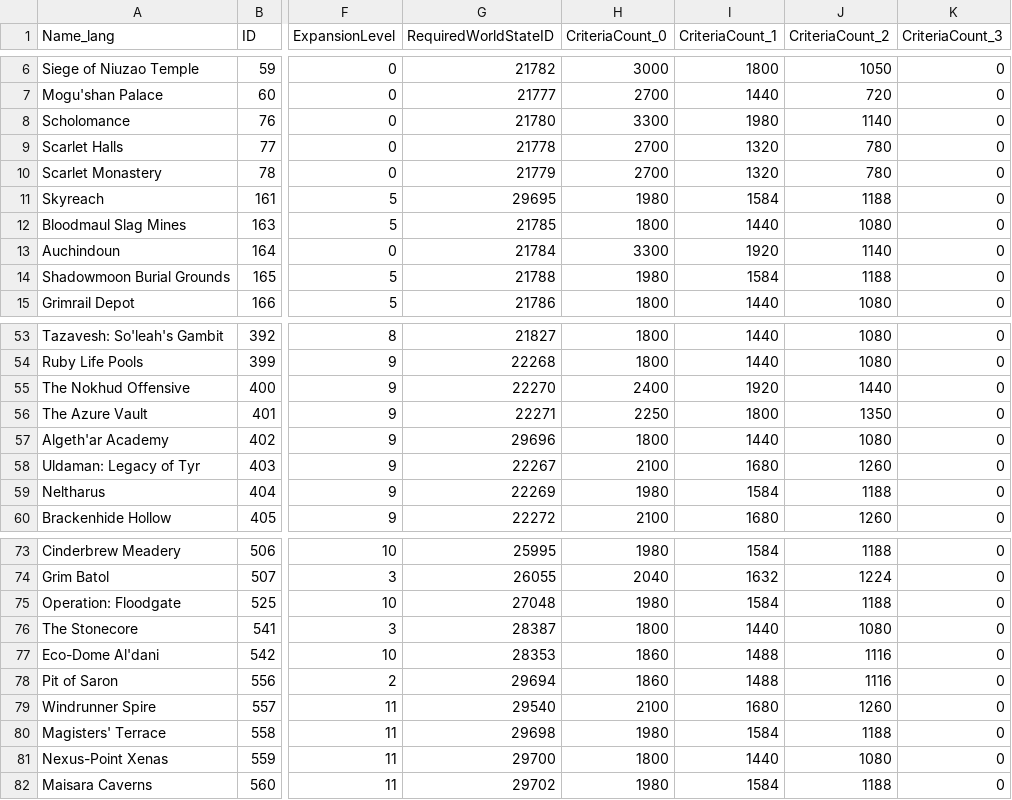
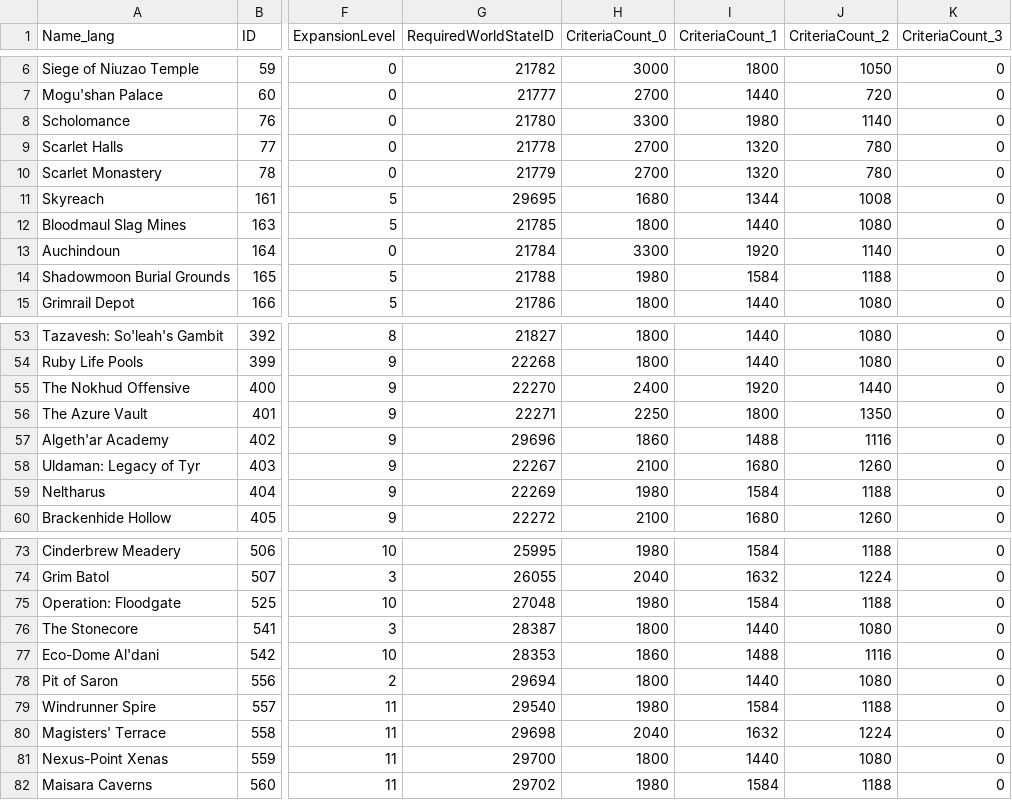
Before and after one commit to 0xbs/premade-groups-filter-helper, a CSV file: data/MapChallengeMode.csv, drawn as a sheet; only a part is shown, gaps mark what is left out; the diff names each change by its address in the sheet, - before the commit and + after, or states it on an @@ line.

```diff
--- a/data/MapChallengeMode.csv
+++ b/data/MapChallengeMode.csv
-H11 (CriteriaCount_0): 1980
+H11 (CriteriaCount_0): 1680
-I11 (CriteriaCount_1): 1584
+I11 (CriteriaCount_1): 1344
-J11 (CriteriaCount_2): 1188
+J11 (CriteriaCount_2): 1008
-H57 (CriteriaCount_0): 1800
+H57 (CriteriaCount_0): 1860
-I57 (CriteriaCount_1): 1440
+I57 (CriteriaCount_1): 1488
-J57 (CriteriaCount_2): 1080
+J57 (CriteriaCount_2): 1116
-H78 (CriteriaCount_0): 1860
+H78 (CriteriaCount_0): 1800
-I78 (CriteriaCount_1): 1488
+I78 (CriteriaCount_1): 1440
-J78 (CriteriaCount_2): 1116
+J78 (CriteriaCount_2): 1080
-H79 (CriteriaCount_0): 2100
+H79 (CriteriaCount_0): 1980
-I79 (CriteriaCount_1): 1680
+I79 (CriteriaCount_1): 1584
-J79 (CriteriaCount_2): 1260
+J79 (CriteriaCount_2): 1188
-H80 (CriteriaCount_0): 1980
+H80 (CriteriaCount_0): 2040
-I80 (CriteriaCount_1): 1584
+I80 (CriteriaCount_1): 1632
-J80 (CriteriaCount_2): 1188
+J80 (CriteriaCount_2): 1224
```
Also changed, not shown: data/GroupFinderActivity.csv, data/GroupFinderActivity_Mists.csv, 7 other files.
